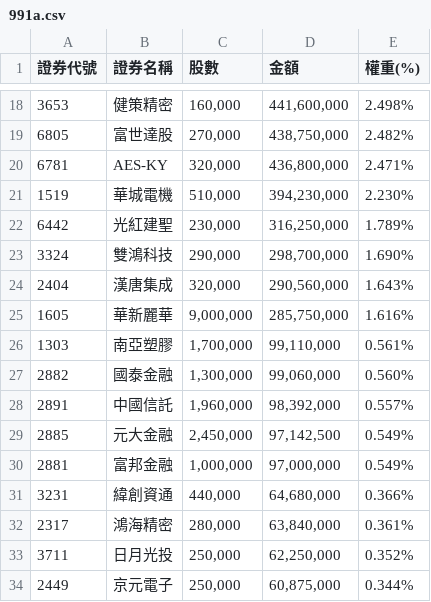
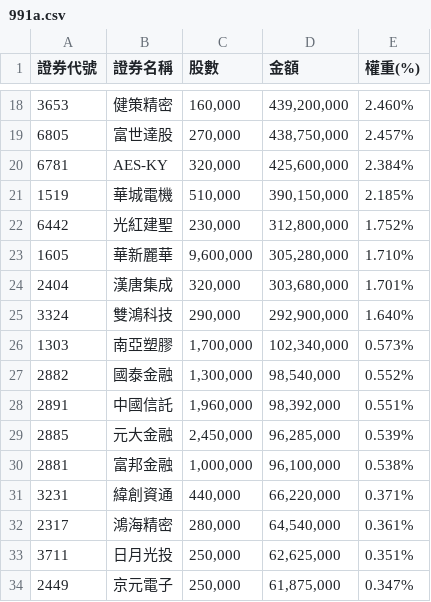
Before and after one commit to solymx/monitor_etf_tw, a CSV file: 991a.csv, drawn as a sheet; only a part is shown, gaps mark what is left out; the diff covers the shown part only.

```diff
--- a/991a.csv
+++ b/991a.csv
@@ -18,17 +18,17 @@
-3653,健策精密,"160,000","441,600,000",2.498%
-6805,富世達股,"270,000","438,750,000",2.482%
-6781,AES-KY,"320,000","436,800,000",2.471%
-1519,華城電機,"510,000","394,230,000",2.230%
-6442,光紅建聖,"230,000","316,250,000",1.789%
-3324,雙鴻科技,"290,000","298,700,000",1.690%
-2404,漢唐集成,"320,000","290,560,000",1.643%
-1605,華新麗華,"9,000,000","285,750,000",1.616%
-1303,南亞塑膠,"1,700,000","99,110,000",0.561%
-2882,國泰金融,"1,300,000","99,060,000",0.560%
-2891,中國信託,"1,960,000","98,392,000",0.557%
-2885,元大金融,"2,450,000","97,142,500",0.549%
-2881,富邦金融,"1,000,000","97,000,000",0.549%
-3231,緯創資通,"440,000","64,680,000",0.366%
-2317,鴻海精密,"280,000","63,840,000",0.361%
-3711,日月光投,"250,000","62,250,000",0.352%
-2449,京元電子,"250,000","60,875,000",0.344%
+3653,健策精密,"160,000","439,200,000",2.460%
+6805,富世達股,"270,000","438,750,000",2.457%
+6781,AES-KY,"320,000","425,600,000",2.384%
+1519,華城電機,"510,000","390,150,000",2.185%
+6442,光紅建聖,"230,000","312,800,000",1.752%
+1605,華新麗華,"9,600,000","305,280,000",1.710%
+2404,漢唐集成,"320,000","303,680,000",1.701%
+3324,雙鴻科技,"290,000","292,900,000",1.640%
+1303,南亞塑膠,"1,700,000","102,340,000",0.573%
+2882,國泰金融,"1,300,000","98,540,000",0.552%
+2891,中國信託,"1,960,000","98,392,000",0.551%
+2885,元大金融,"2,450,000","96,285,000",0.539%
+2881,富邦金融,"1,000,000","96,100,000",0.538%
+3231,緯創資通,"440,000","66,220,000",0.371%
+2317,鴻海精密,"280,000","64,540,000",0.361%
+3711,日月光投,"250,000","62,625,000",0.351%
+2449,京元電子,"250,000","61,875,000",0.347%
```
Also changed, not shown: 1 added row, 1 removed row and 49 edited cells elsewhere in this file, 1 other file.
